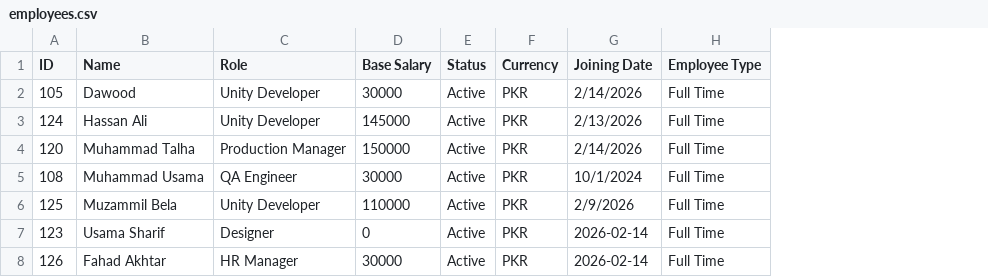
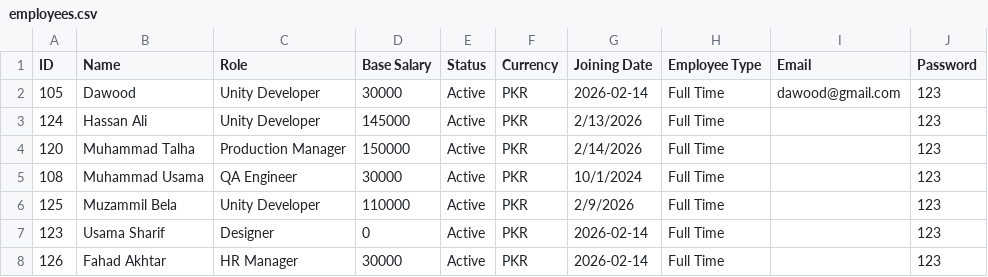
Before and after one commit to ZaynulAbiden/Employee-Management-Software, a CSV file: employees.csv, drawn as a sheet; the diff names each change by its address in the sheet, - before the commit and + after, or states it on an @@ line.

Commit message:
employee attendance portal

```diff
--- a/employees.csv
+++ b/employees.csv
+column I (Email), row 2: dawood@gmail.com
+column J (Password), rows 2-8: all 123
-G2 (Joining Date): 2/14/2026
+G2 (Joining Date): 2026-02-14
```
Also changed, not shown: daily_attendance.csv, 2 other files.
